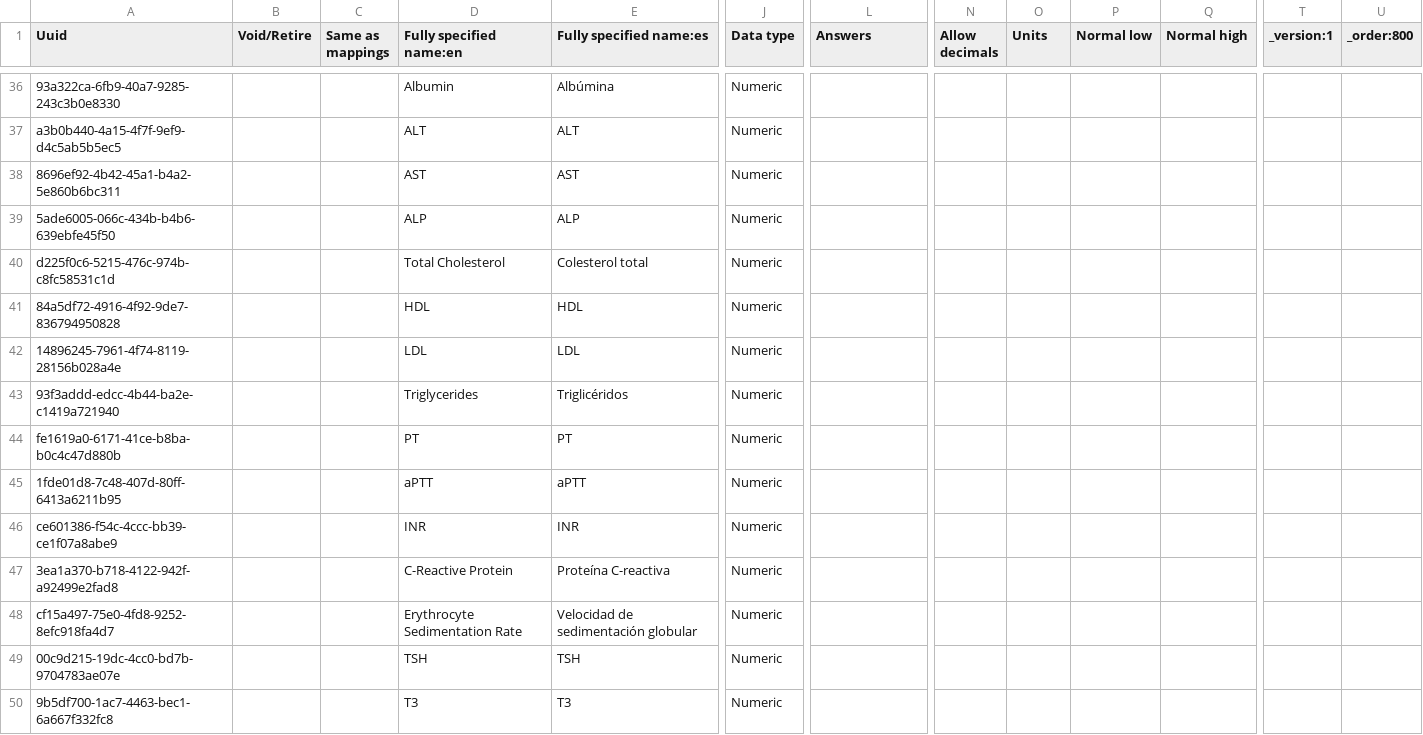
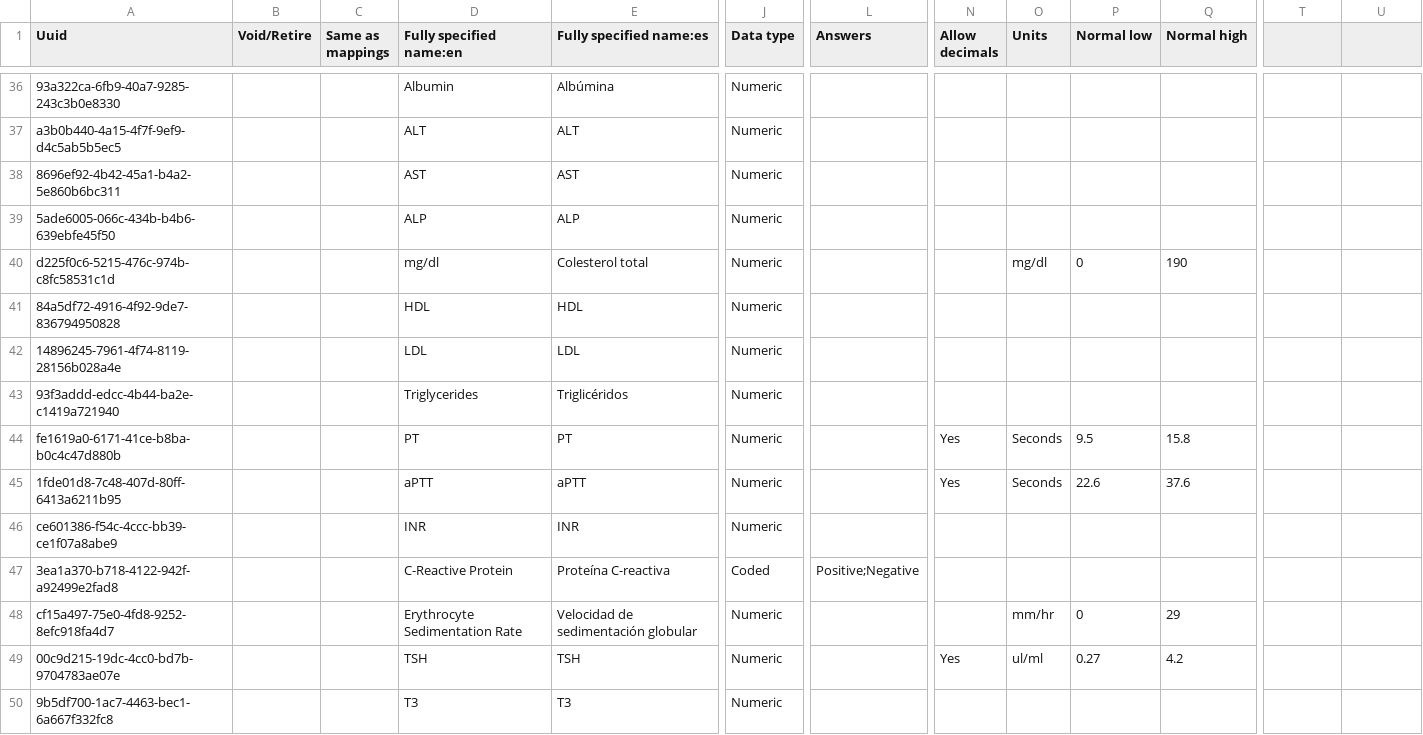
Before and after one commit to globalhealthcoalition/openmrs-config-ghc, a CSV file: configuration/concepts/lab_tests.csv, drawn as a sheet; only a part is shown, gaps mark what is left out; the diff covers the shown part only; the diff names each change by its address in the sheet, - before the commit and + after, or states it on an @@ line.

Commit message:
GHC-110: Add Lab ranges and Decimals to labtests

```diff
--- a/configuration/concepts/lab_tests.csv
+++ b/configuration/concepts/lab_tests.csv
-T1: _version:1
+T1: (empty)
-U1: _order:800
+U1: (empty)
-D40 (Fully specified name:en): Total Cholesterol
+D40 (Fully specified name:en): mg/dl
-O40 (Units): (empty)
+O40 (Units): mg/dl
-P40 (Normal low): (empty)
+P40 (Normal low): 0
-Q40 (Normal high): (empty)
+Q40 (Normal high): 190
-N44:N45 (Allow decimals): (empty)
+N44:N45 (Allow decimals): Yes
-O44:O45 (Units): (empty)
+O44:O45 (Units): Seconds
-P44 (Normal low): (empty)
+P44 (Normal low): 9.5
-Q44 (Normal high): (empty)
+Q44 (Normal high): 15.8
-P45 (Normal low): (empty)
+P45 (Normal low): 22.6
-Q45 (Normal high): (empty)
+Q45 (Normal high): 37.6
-J47 (Data type): Numeric
+J47 (Data type): Coded
-L47 (Answers): (empty)
+L47 (Answers): Positive;Negative
-O48 (Units): (empty)
+O48 (Units): mm/hr
-P48 (Normal low): (empty)
+P48 (Normal low): 0
-Q48 (Normal high): (empty)
+Q48 (Normal high): 29
-N49 (Allow decimals): (empty)
+N49 (Allow decimals): Yes
-O49 (Units): (empty)
+O49 (Units): ul/ml
-P49 (Normal low): (empty)
+P49 (Normal low): 0.27
-Q49 (Normal high): (empty)
+Q49 (Normal high): 4.2
```
Also changed, not shown: 1 added row, 1 removed row and 76 edited cells elsewhere in this file.
